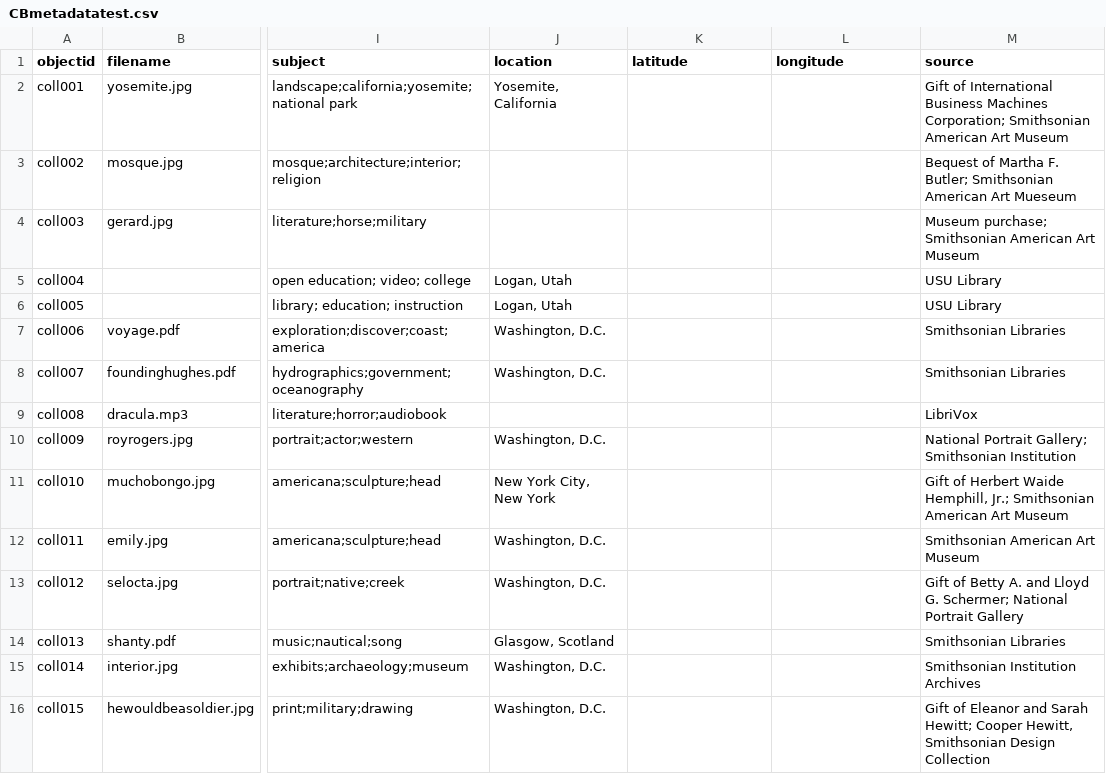
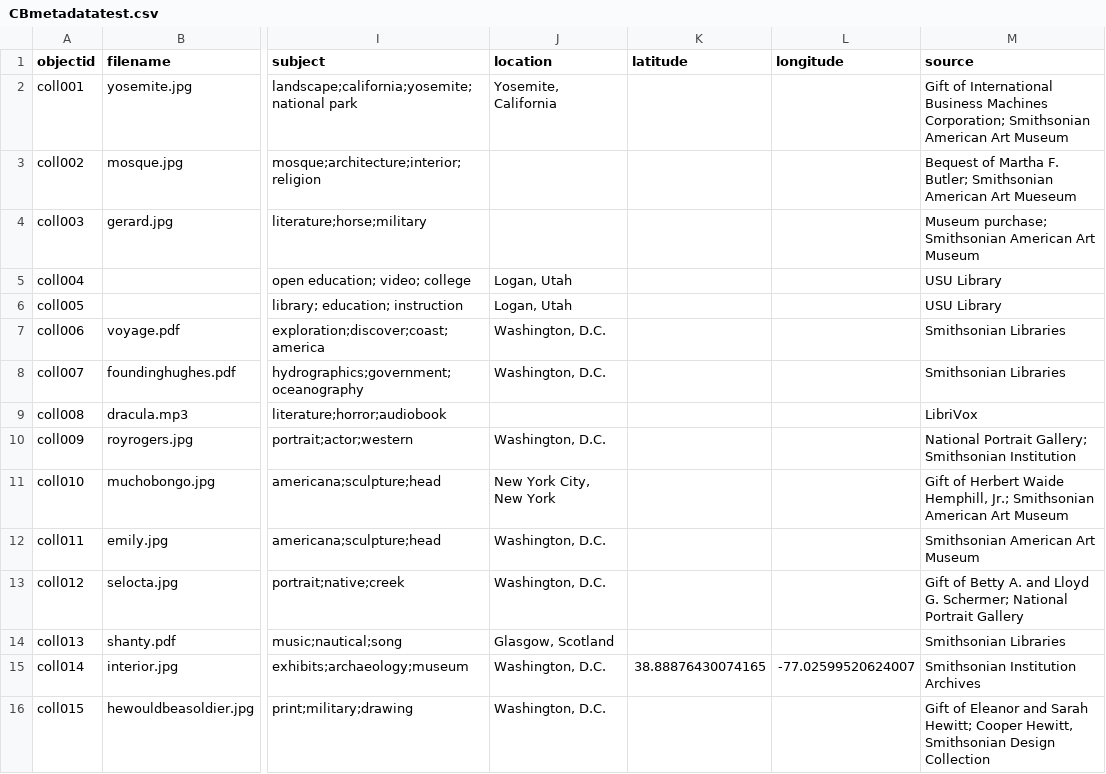
Before and after one commit to mafikhan-usu/USUCollectionBuilderTest2, a CSV file: _data/CBmetadatatest.csv, drawn as a sheet; only a part is shown, gaps mark what is left out; the diff names each change by its address in the sheet, - before the commit and + after, or states it on an @@ line.

Commit message:
Update CBmetadatatest.csv

```diff
--- a/_data/CBmetadatatest.csv
+++ b/_data/CBmetadatatest.csv
-K15 (latitude): (empty)
+K15 (latitude): 38.88876430074165
-L15 (longitude): (empty)
+L15 (longitude): -77.02599520624007
```
